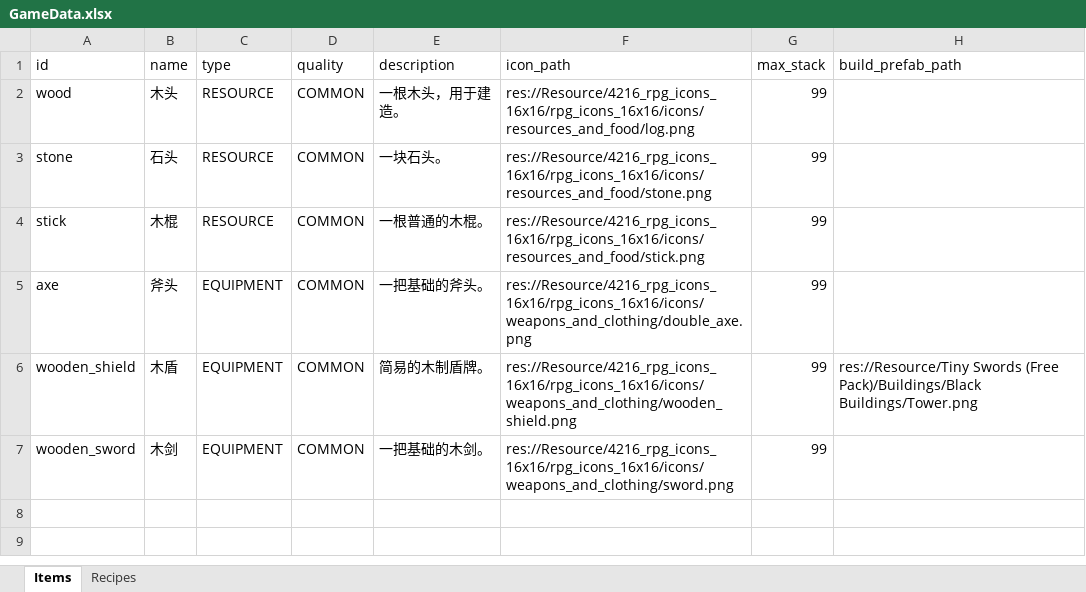
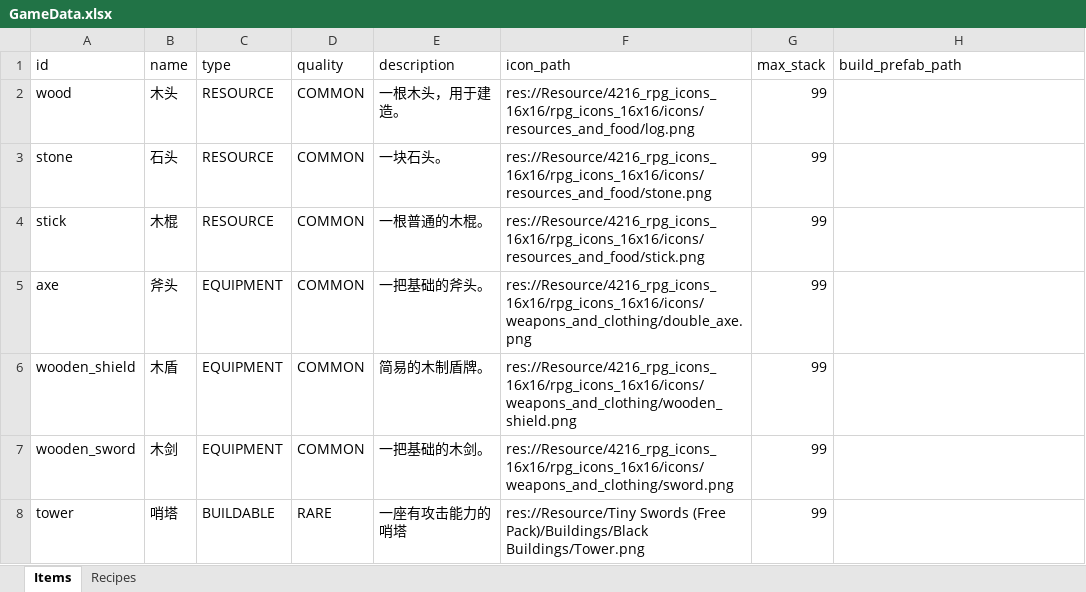
Before and after one commit to Seven-Shark/godot_RV, an Excel workbook: SoData/GameData.xlsx, sheet Items, drawn as a sheet; values as stored, in another font and other column widths than the file's, no borders; the diff names each change by its address in the sheet, - before the commit and + after, or states it on an @@ line.

```diff
--- a/SoData/GameData.xlsx (sheet Items)
+++ b/SoData/GameData.xlsx (sheet Items)
-H6 (build_prefab_path): res://Resource/Tiny Swords (Free Pack)/Buildings/Black Buildings/Tower.png
+H6 (build_prefab_path): (empty)
+row 8: tower | 哨塔 | BUILDABLE | RARE | 一座有攻击能力的哨塔 | res://Resource/Tiny Swords (Free Pack)/Buildings/Black Buildings/Tower.png | 99
```
Also changed, not shown: sheet Recipes, 19 other files.
